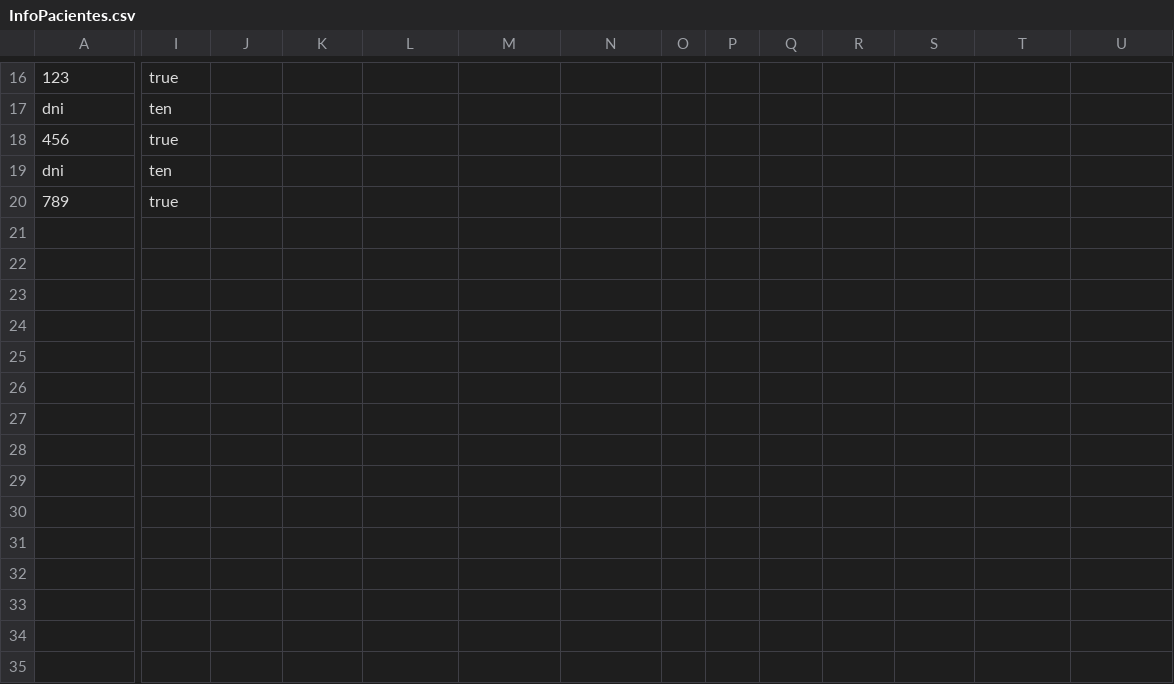
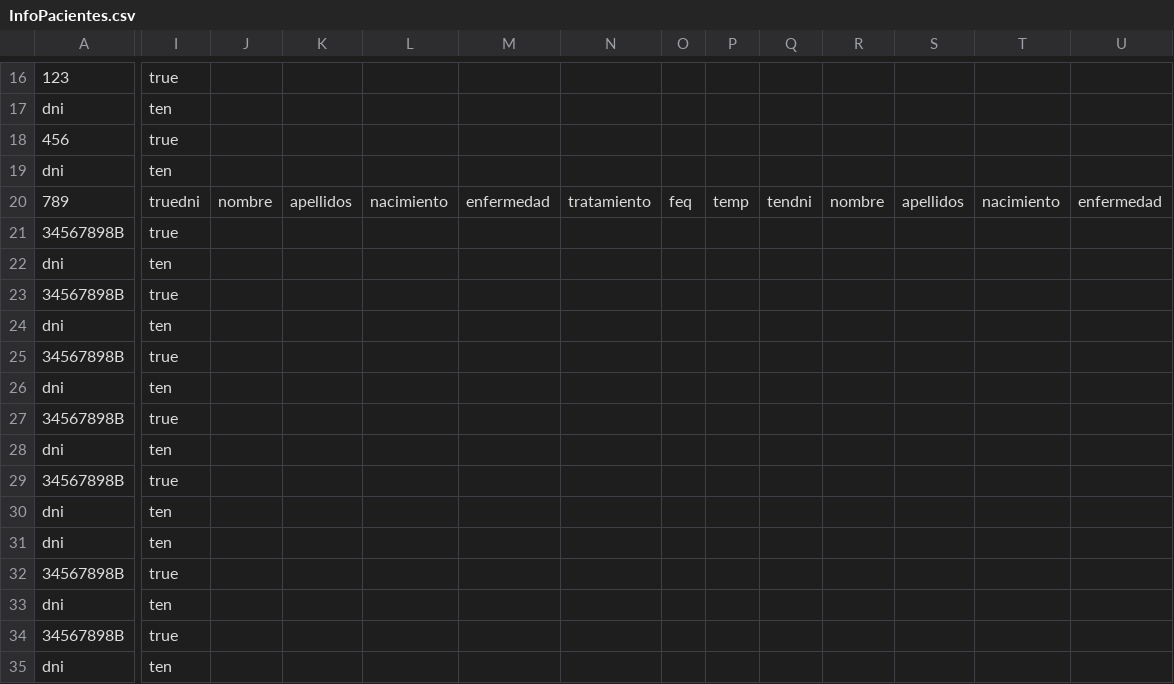
Before and after one commit to ferchundo9/ProyectoENSO, a CSV file: enso/InfoPacientes.csv, drawn as a sheet; only a part is shown, gaps mark what is left out; rows hold the shown columns only; the diff covers the shown part only; the diff names each change by its address in the sheet, - before the commit and + after, or states it on an @@ line.

```diff
--- a/enso/InfoPacientes.csv
+++ b/enso/InfoPacientes.csv
-I20: true
+I20: truedni
-J20: (empty)
+J20: nombre
-K20: (empty)
+K20: apellidos
-L20: (empty)
+L20: nacimiento
-M20: (empty)
+M20: enfermedad
-N20: (empty)
+N20: tratamiento
-O20: (empty)
+O20: feq
-P20: (empty)
+P20: temp
-Q20: (empty)
+Q20: tendni
-R20: (empty)
+R20: nombre
-S20: (empty)
+S20: apellidos
-T20: (empty)
+T20: nacimiento
-U20: (empty)
+U20: enfermedad
+row 21: 34567898B | true
+row 22: dni | ten
+row 23: 34567898B | true
+row 24: dni | ten
+row 25: 34567898B | true
+row 26: dni | ten
+row 27: 34567898B | true
+row 28: dni | ten
+row 29: 34567898B | true
+row 30: dni | ten
+row 31: dni | ten
+row 32: 34567898B | true
+row 33: dni | ten
+row 34: 34567898B | true
+row 35: dni | ten
```
Also changed, not shown: 4 edited cells elsewhere in this file, 3 other files.
